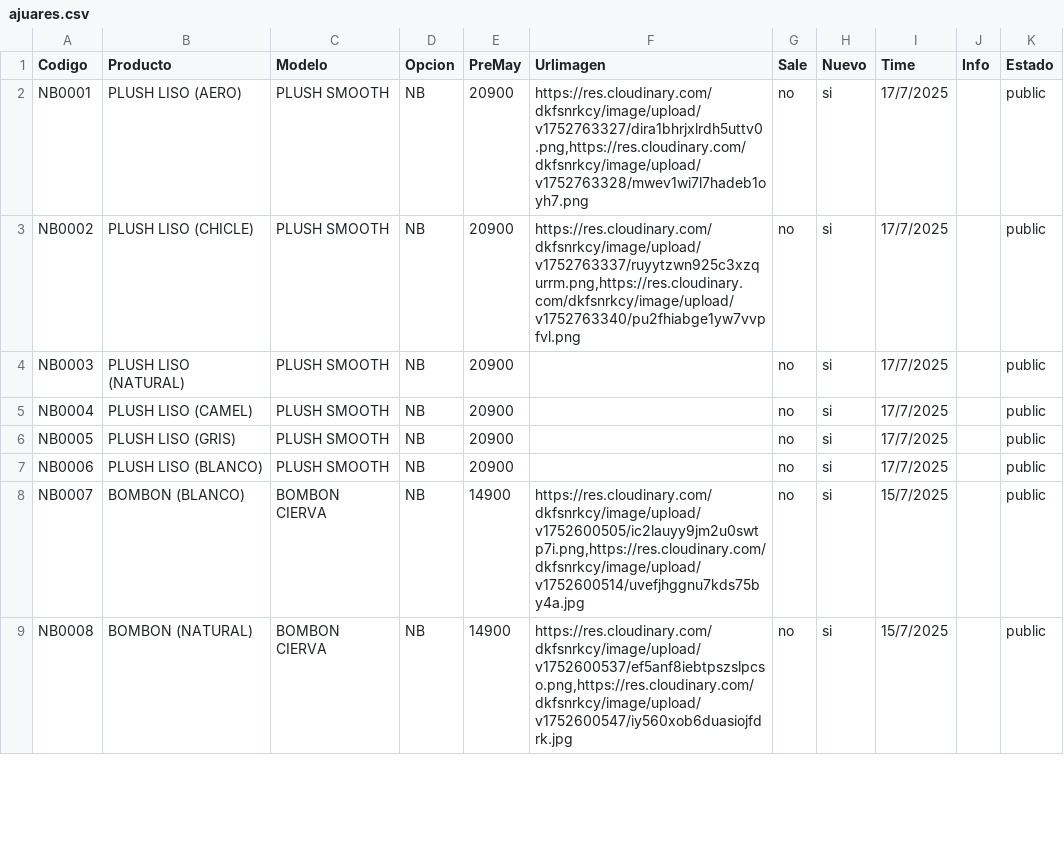
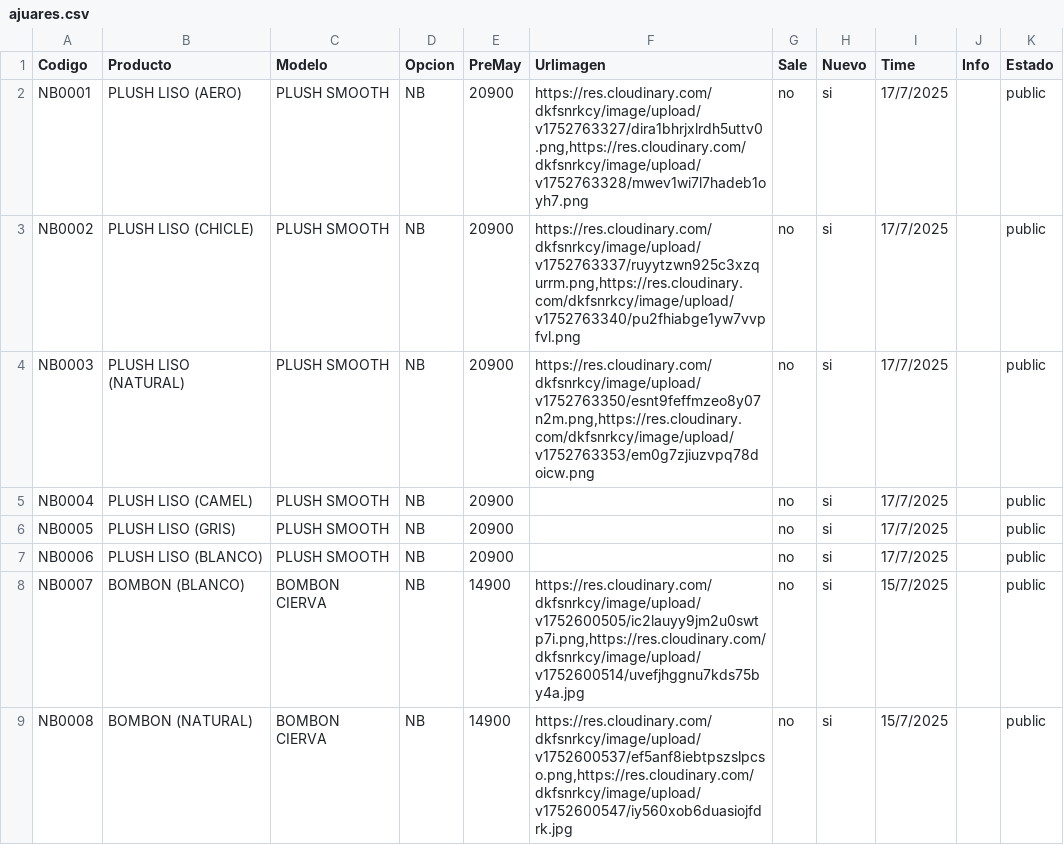
Before and after one commit to Balcaz/verificador-csv, a CSV file: ajuares.csv, drawn as a sheet; only a part is shown.

Commit message:
Actualizo ajuares.csv desde UI

```diff
--- a/ajuares.csv
+++ b/ajuares.csv
@@ -3,3 +3,3 @@ NB0001;PLUSH LISO (AERO);PLUSH SMOOTH;NB;20900;https://res.cloudinary.com/dkfsnr
 NB0002;PLUSH LISO (CHICLE);PLUSH SMOOTH;NB;20900;https://res.cloudinary.com/dkfsnrkcy/image/upload/v1752763337/ruyytzwn925c3xzqurrm.png,https://res.cloudinary.com/dkfsnrkcy/image/upload/v1752763340/pu2fhiabge1yw7vvpfvl.png;no;si;17/7/2025;;public;
-NB0003;PLUSH LISO (NATURAL);PLUSH SMOOTH;NB;20900;;no;si;17/7/2025;;public;
+NB0003;PLUSH LISO (NATURAL);PLUSH SMOOTH;NB;20900;https://res.cloudinary.com/dkfsnrkcy/image/upload/v1752763350/esnt9feffmzeo8y07n2m.png,https://res.cloudinary.com/dkfsnrkcy/image/upload/v1752763353/em0g7zjiuzvpq78doicw.png;no;si;17/7/2025;;public;
 NB0004;PLUSH LISO (CAMEL);PLUSH SMOOTH;NB;20900;;no;si;17/7/2025;;public;
```
